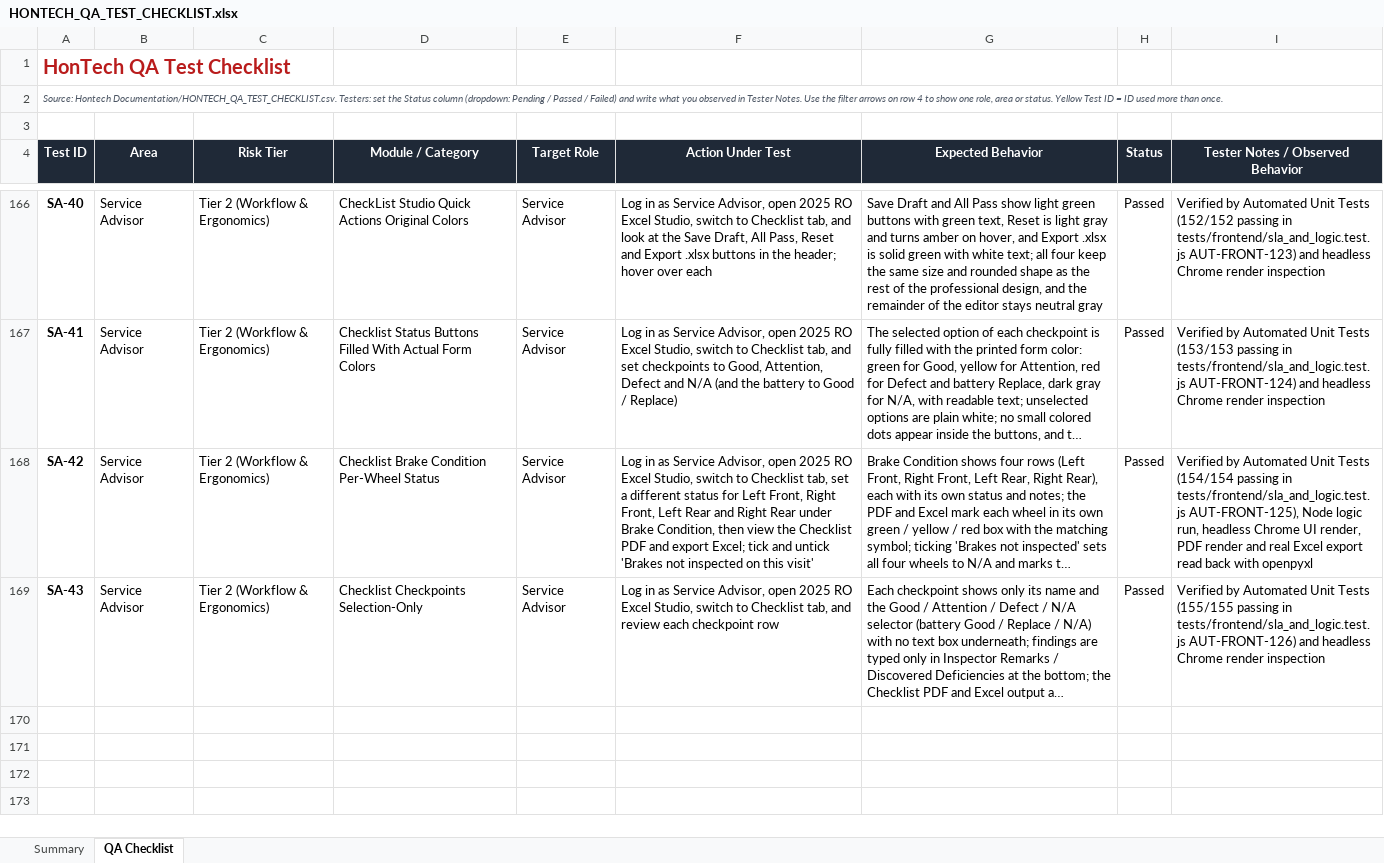
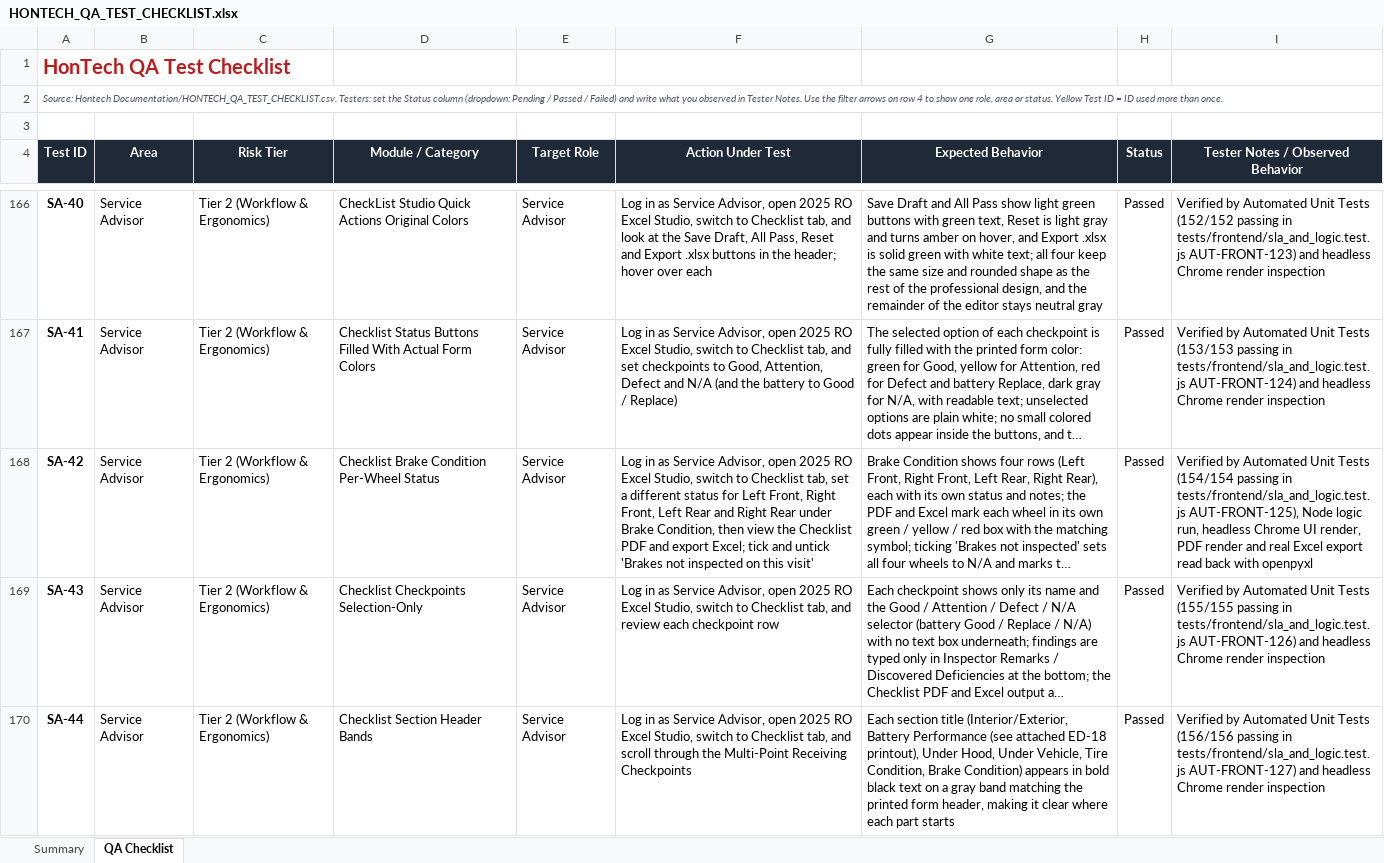
Before and after one commit to Justin-stack101/Hontech_Main_Active_Development_PHP_SQL, an Excel workbook: Hontech Documentation/HONTECH_QA_TEST_CHECKLIST.xlsx, sheet QA Checklist, drawn as a sheet; only a part is shown, gaps mark what is left out; long unchanged cells end in …; values as stored, in another font and other column widths than the file's, no borders; conditional formats not drawn; the diff names each change by its address in the sheet, - before the commit and + after, or states it on an @@ line.

```diff
--- a/Hontech Documentation/HONTECH_QA_TEST_CHECKLIST.xlsx (sheet QA Checklist)
+++ b/Hontech Documentation/HONTECH_QA_TEST_CHECKLIST.xlsx (sheet QA Checklist)
+row 170: SA-44 | Service Advisor | Tier 2 (Workflow & Ergonomics) | Checklist Section Header Bands | Service Advisor | Log in as Service Advisor, open 2025 RO Excel Studio, switch to Checklist tab, and scroll through the Multi-Point Receiving Checkpoints | Each section title (Interior/Exterior, Battery Performance (see attached ED-18 printout), Under Hood, Under Vehicle, Tire Condition, Brake Condition) appears in bold black text on a gray band matching the printed form header, making it clear where each part starts | Passed | Verified by Automated Unit Tests (156/156 passing in tests/frontend/sla_and_logic.test.js AUT-FRONT-127) and headless Chrome render inspection
```
Also changed, not shown: sheet Summary, 6 other files.
